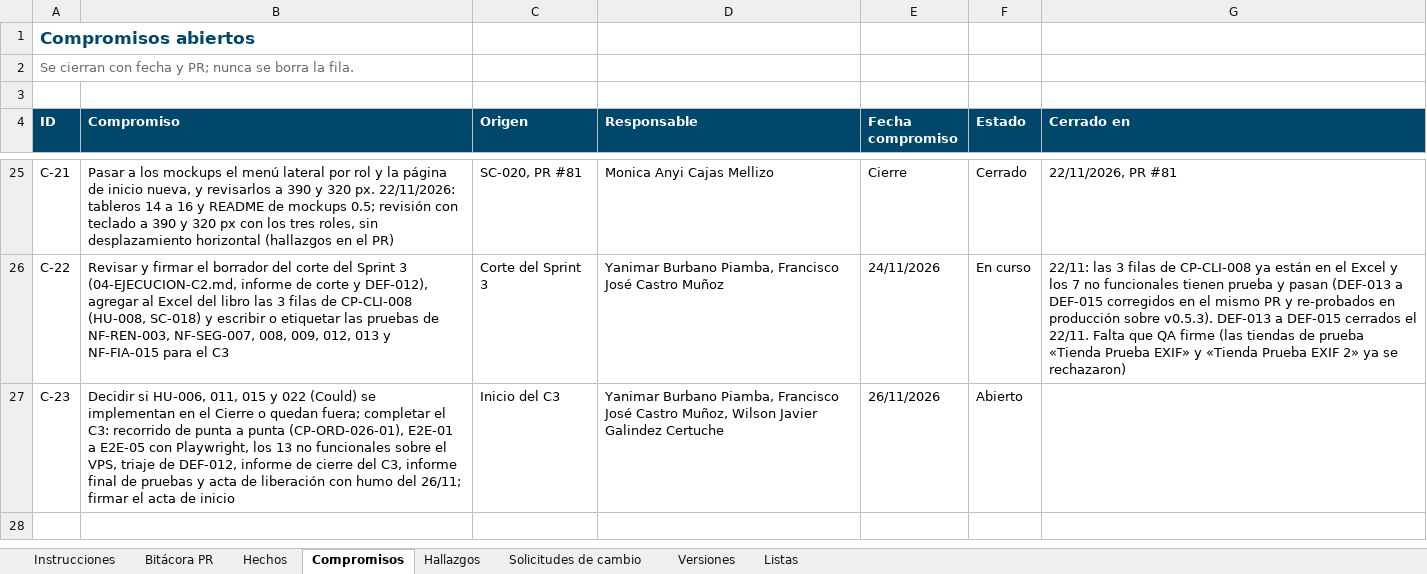
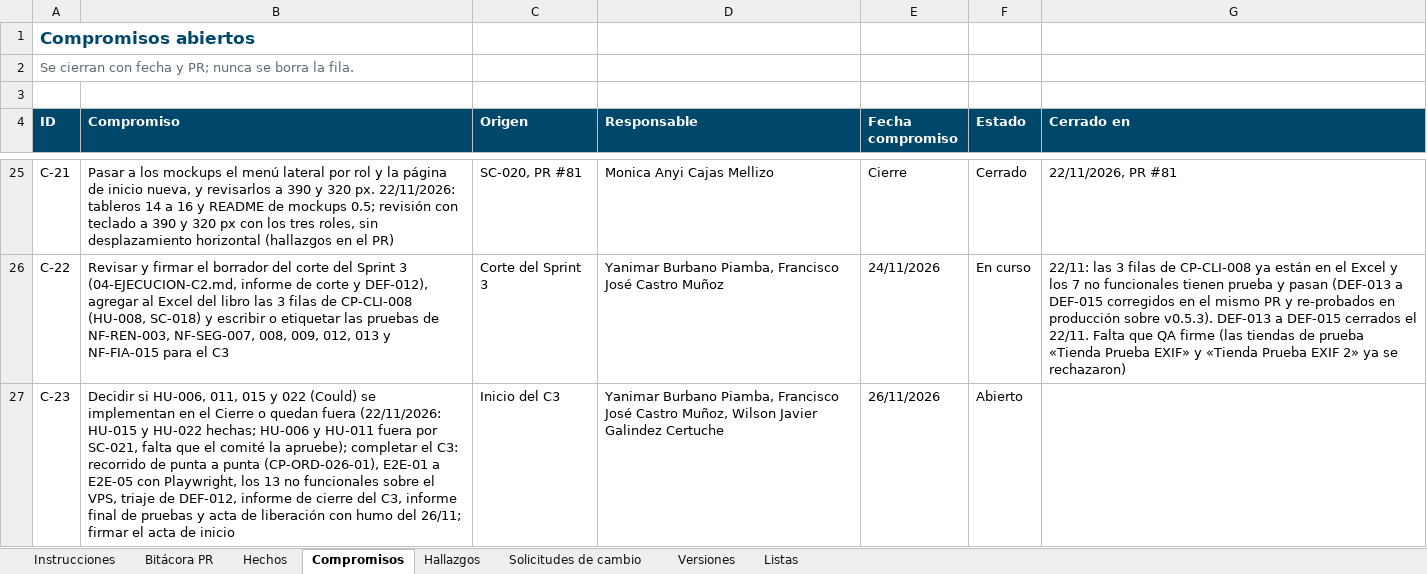
Before and after one commit to Daniel0442123/QuienLoTiene, an Excel workbook: docs/gestion/entregables/Control-de-Cambios-QuienLoTiene.xlsx, sheet Compromisos, drawn as a sheet; only a part is shown, gaps mark what is left out; values as stored, in another font and other column widths than the file's, no borders; the diff names each change by its address in the sheet, - before the commit and + after, or states it on an @@ line.

```diff
--- a/docs/gestion/entregables/Control-de-Cambios-QuienLoTiene.xlsx (sheet Compromisos)
+++ b/docs/gestion/entregables/Control-de-Cambios-QuienLoTiene.xlsx (sheet Compromisos)
-B27 (Compromiso): …o quedan fuera; completar el…
+B27 (Compromiso): …o quedan fuera (22/11/2026: HU-015 y HU-022 hechas; HU-006 y HU-011 fuera por SC-021, falta que el comité la apruebe); completar el…
```
Also changed, not shown: sheet Solicitudes de cambio, sheet Hechos, sheet Instrucciones, docs/pruebas/entregables/Libro-Control-QA-QuienLoTiene-v1.0.xlsx, 57 other files.
